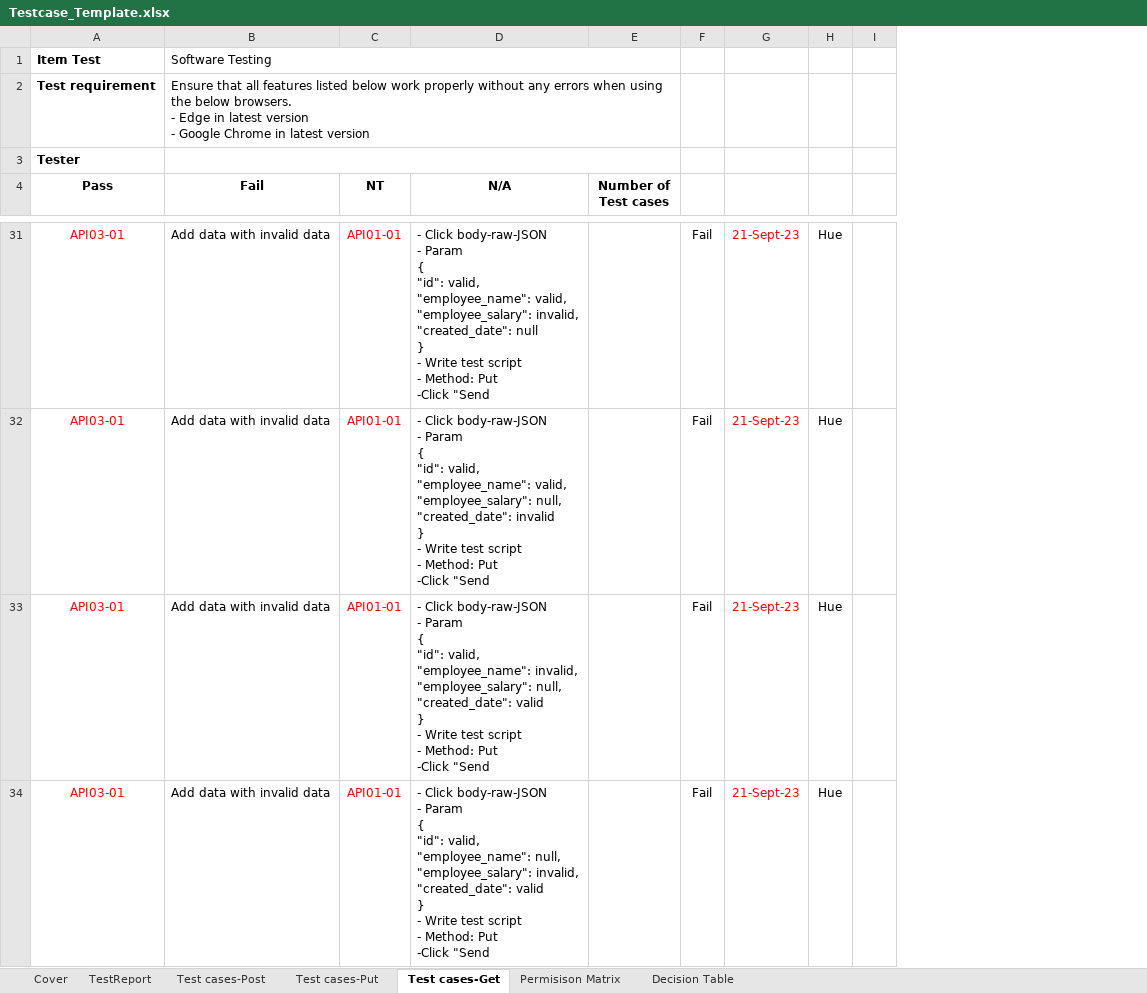
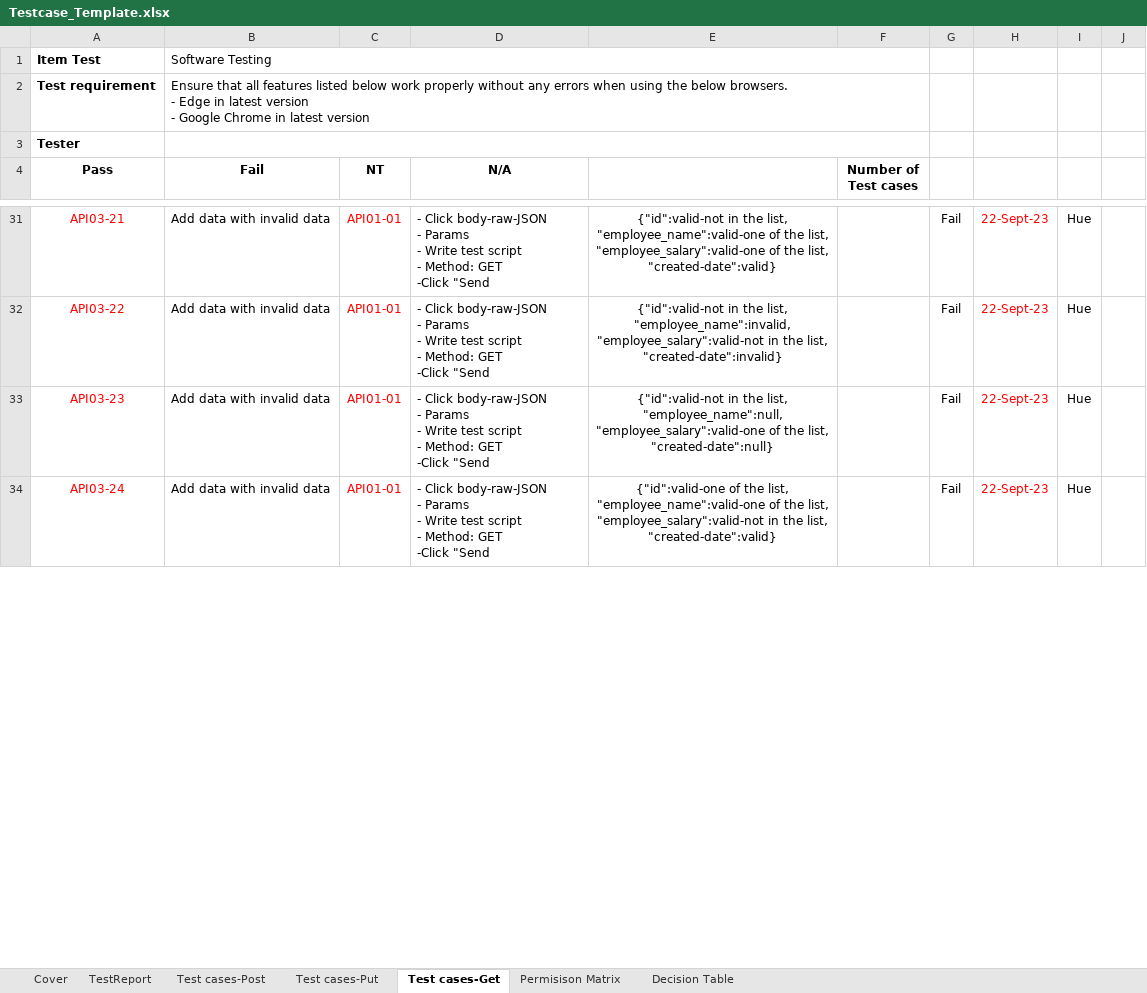
Before and after one commit to Huept2412/testcasesAPI, an Excel workbook: Testcase_Template.xlsx, sheet Test cases-Get, drawn as a sheet; only a part is shown, gaps mark what is left out; values as stored, in another font and other column widths than the file's, no borders; conditional formats not drawn; removed rows and columns are numbered as before the commit, all else as after; ↵ is a line break in a cell; the diff covers the shown part only; the diff names each change by its address in the sheet, - before the commit and + after, or states it on an @@ line.

Commit message:
add data test, test cases

```diff
--- a/Testcase_Template.xlsx (sheet Test cases-Get)
+++ b/Testcase_Template.xlsx (sheet Test cases-Get)
+column E, rows 31-34: {"id":valid-not in the list, ↵ "employee_name":valid-one of the list, ↵ "employee_salary":valid-one of the list, ↵ "created-date":valid} | {"id":valid-not in the list, ↵ "employee_name":invalid, ↵ "employee_salary":valid-not in the list, ↵ "created-date":invalid} | {"id":valid-not in the list, ↵ "employee_name":null, ↵ "employee_salary":valid-one of the list, ↵ "created-date":null} | {"id":valid-one of the list, ↵ "employee_name":valid-one of the list, ↵ "employee_salary":valid-not in the list, ↵ "created-date":valid}
-column G, rows 31-34: all 21-Sept-23
+column H, rows 31-34: all 22-Sept-23
-A31 (Pass): API03-01
+A31 (Pass): API03-21
-D31 (N/A): …body-raw-JSON ↵ - Param ↵ { ↵ "id": valid, ↵ "employee_name": valid, ↵ "employee_salary": invalid, ↵ "created_date": null ↵ } ↵ - Write test script ↵ - Method: Put ↵ -Click "Send
+D31 (N/A): …body-raw-JSON ↵ - Params ↵ - Write test script ↵ - Method: GET ↵ -Click "Send
-A32 (Pass): API03-01
+A32 (Pass): API03-22
-D32 (N/A): …body-raw-JSON ↵ - Param ↵ { ↵ "id": valid, ↵ "employee_name": valid, ↵ "employee_salary": null, ↵ "created_date": invalid ↵ } ↵ - Write test script ↵ - Method: Put ↵ -Click "Send
+D32 (N/A): …body-raw-JSON ↵ - Params ↵ - Write test script ↵ - Method: GET ↵ -Click "Send
-A33 (Pass): API03-01
+A33 (Pass): API03-23
-D33 (N/A): …body-raw-JSON ↵ - Param ↵ { ↵ "id": valid, ↵ "employee_name": invalid, ↵ "employee_salary": null, ↵ "created_date": valid ↵ } ↵ - Write test script ↵ - Method: Put ↵ -Click "Send
+D33 (N/A): …body-raw-JSON ↵ - Params ↵ - Write test script ↵ - Method: GET ↵ -Click "Send
-A34 (Pass): API03-01
+A34 (Pass): API03-24
-D34 (N/A): …body-raw-JSON ↵ - Param ↵ { ↵ "id": valid, ↵ "employee_name": null, ↵ "employee_salary": invalid, ↵ "created_date": valid ↵ } ↵ - Write test script ↵ - Method: Put ↵ -Click "Send
+D34 (N/A): …body-raw-JSON ↵ - Params ↵ - Write test script ↵ - Method: GET ↵ -Click "Send
```
Also changed, not shown: 29 removed rows and 42 edited cells elsewhere in this sheet, sheet Decision Table, sheet Test cases-Put, sheet Test cases-Post, sheet TestReport, formulas that keep their value, hidden cells, 3 other files.
